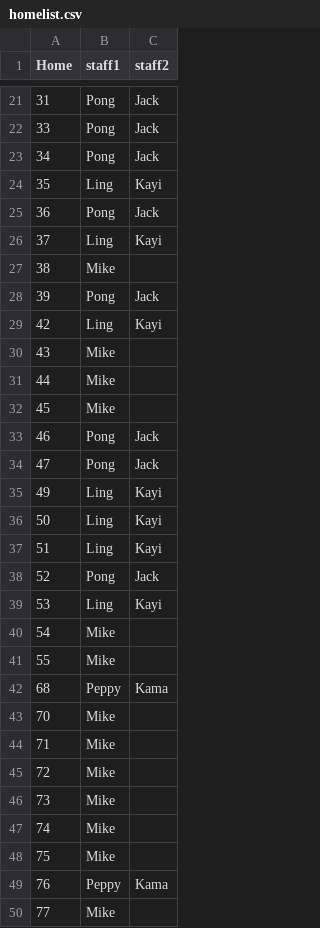
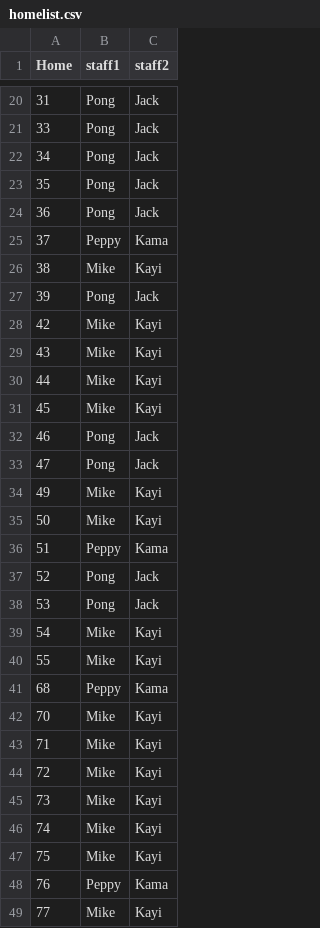
Before and after one commit to KellifizW/MonthlyStat, a CSV file: homelist.csv, drawn as a sheet; only a part is shown, gaps mark what is left out; the diff covers the shown part only.

Commit message:
Update homelist.csv

```diff
--- a/homelist.csv
+++ b/homelist.csv
@@ -23,28 +22,28 @@ Home,staff1,staff2
 34,Pong,Jack
-35,Ling,Kayi
+35,Pong,Jack
 36,Pong,Jack
-37,Ling,Kayi
-38,Mike,
+37,Peppy,Kama
+38,Mike,Kayi
 39,Pong,Jack
-42,Ling,Kayi
-43,Mike,
-44,Mike,
-45,Mike,
+42,Mike,Kayi
+43,Mike,Kayi
+44,Mike,Kayi
+45,Mike,Kayi
 46,Pong,Jack
 47,Pong,Jack
-49,Ling,Kayi
-50,Ling,Kayi
-51,Ling,Kayi
+49,Mike,Kayi
+50,Mike,Kayi
+51,Peppy,Kama
 52,Pong,Jack
-53,Ling,Kayi
-54,Mike,
-55,Mike,
+53,Pong,Jack
+54,Mike,Kayi
+55,Mike,Kayi
 68,Peppy,Kama
-70,Mike,
-71,Mike,
-72,Mike,
-73,Mike,
-74,Mike,
-75,Mike,
+70,Mike,Kayi
+71,Mike,Kayi
+72,Mike,Kayi
+73,Mike,Kayi
+74,Mike,Kayi
+75,Mike,Kayi
 76,Peppy,Kama
-77,Mike,
+77,Mike,Kayi
```
Also changed, not shown: 1 removed row and 19 edited cells elsewhere in this file.
